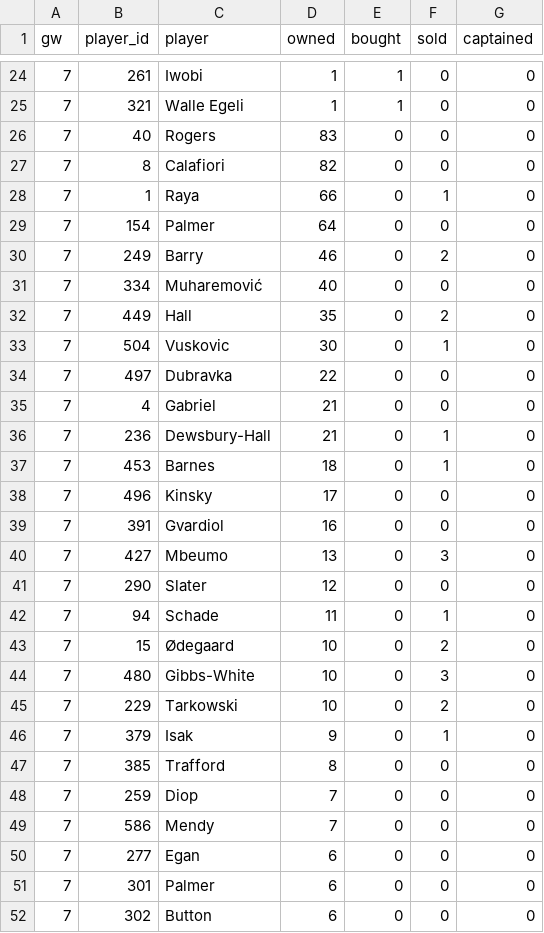
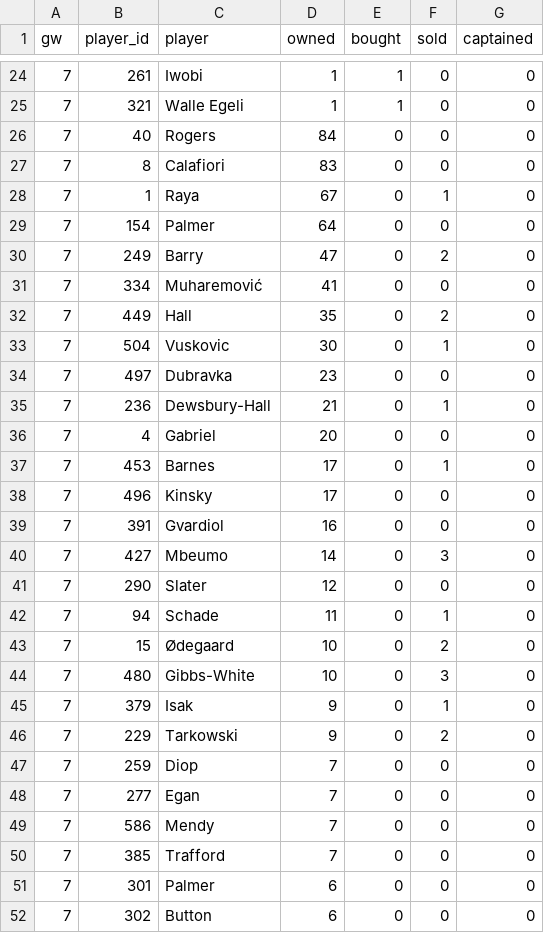
Before and after one commit to Igpa1075/fpl-analytics, a CSV file: data/elite100_trends.csv, drawn as a sheet; only a part is shown, gaps mark what is left out; the diff covers the shown part only.

```diff
--- a/data/elite100_trends.csv
+++ b/data/elite100_trends.csv
@@ -25,17 +25,17 @@ gw,player_id,player,owned,bought,sold,captained
 7,321,Walle Egeli,1,1,0,0
-7,40,Rogers,83,0,0,0
-7,8,Calafiori,82,0,0,0
-7,1,Raya,66,0,1,0
+7,40,Rogers,84,0,0,0
+7,8,Calafiori,83,0,0,0
+7,1,Raya,67,0,1,0
 7,154,Palmer,64,0,0,0
-7,249,Barry,46,0,2,0
-7,334,Muharemović,40,0,0,0
+7,249,Barry,47,0,2,0
+7,334,Muharemović,41,0,0,0
 7,449,Hall,35,0,2,0
 7,504,Vuskovic,30,0,1,0
-7,497,Dubravka,22,0,0,0
-7,4,Gabriel,21,0,0,0
+7,497,Dubravka,23,0,0,0
 7,236,Dewsbury-Hall,21,0,1,0
-7,453,Barnes,18,0,1,0
+7,4,Gabriel,20,0,0,0
+7,453,Barnes,17,0,1,0
 7,496,Kinsky,17,0,0,0
 7,391,Gvardiol,16,0,0,0
-7,427,Mbeumo,13,0,3,0
+7,427,Mbeumo,14,0,3,0
 7,290,Slater,12,0,0,0
@@ -44,8 +44,8 @@ gw,player_id,player,owned,bought,sold,captained
 7,480,Gibbs-White,10,0,3,0
-7,229,Tarkowski,10,0,2,0
 7,379,Isak,9,0,1,0
-7,385,Trafford,8,0,0,0
+7,229,Tarkowski,9,0,2,0
 7,259,Diop,7,0,0,0
+7,277,Egan,7,0,0,0
 7,586,Mendy,7,0,0,0
-7,277,Egan,6,0,0,0
+7,385,Trafford,7,0,0,0
 7,301,Palmer,6,0,0,0
```
Also changed, not shown: 7 added rows, 7 removed rows and 46 edited cells elsewhere in this file, data/my_value_ranking.csv, data/personal_transfer_candidates.csv, 15 other files.
